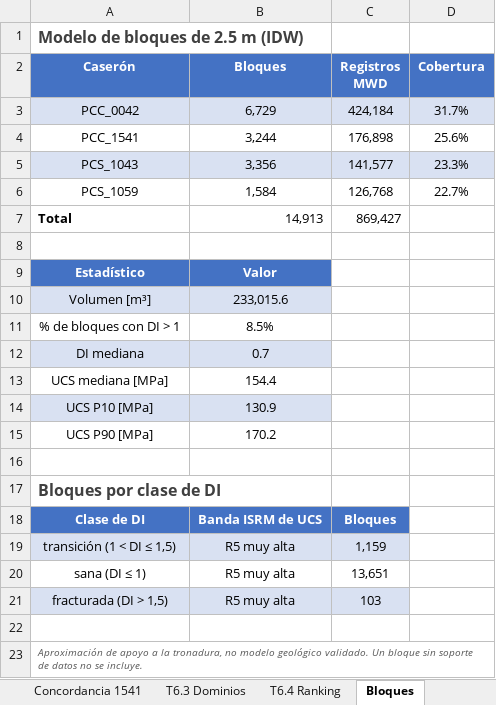
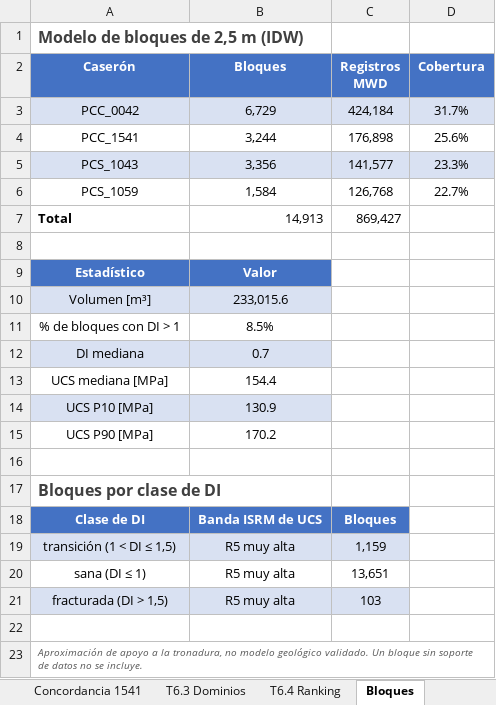
Before and after one commit to LucianoSM222/Proyecto2, an Excel workbook: figuras/finales/tablas_capitulo6.xlsx, sheet Bloques, drawn as a sheet; values as stored, in another font and other column widths than the file's, no borders; the diff names each change by its address in the sheet, - before the commit and + after, or states it on an @@ line.

```diff
--- a/figuras/finales/tablas_capitulo6.xlsx (sheet Bloques)
+++ b/figuras/finales/tablas_capitulo6.xlsx (sheet Bloques)
-A1 (Caserón): Modelo de bloques de 2.5 m (IDW)
+A1 (Caserón): Modelo de bloques de 2,5 m (IDW)
```
Also changed, not shown: sheet PEP estratos, 3 other files.
